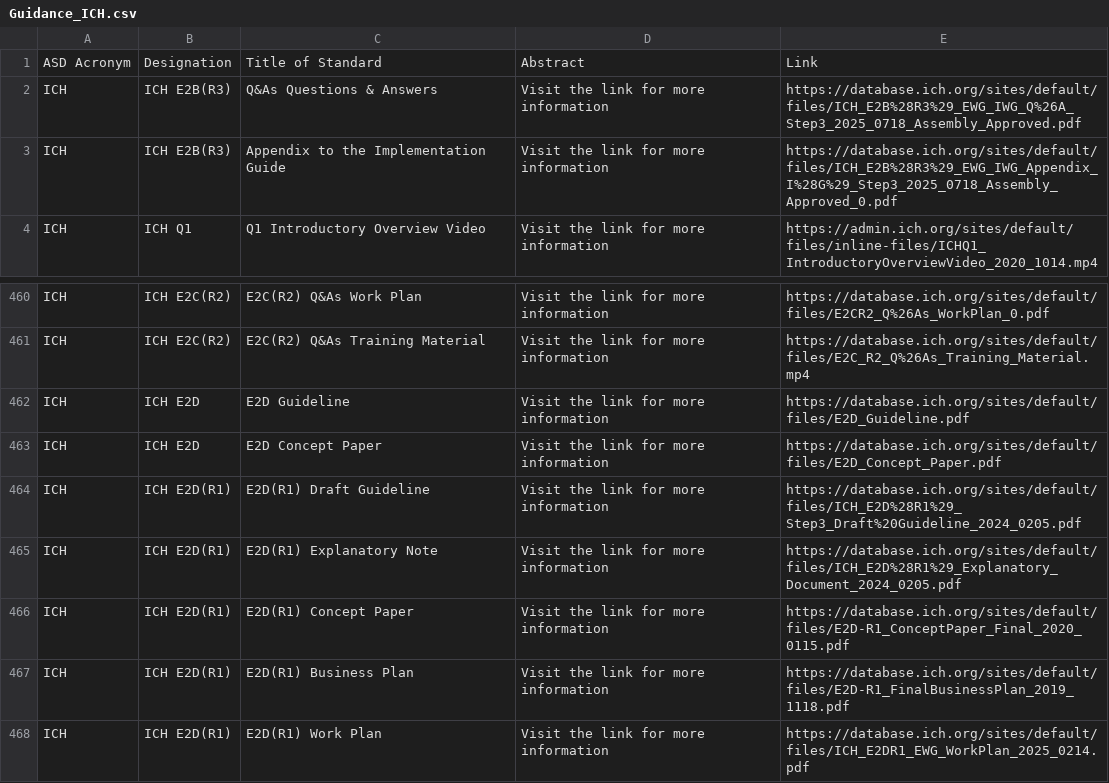
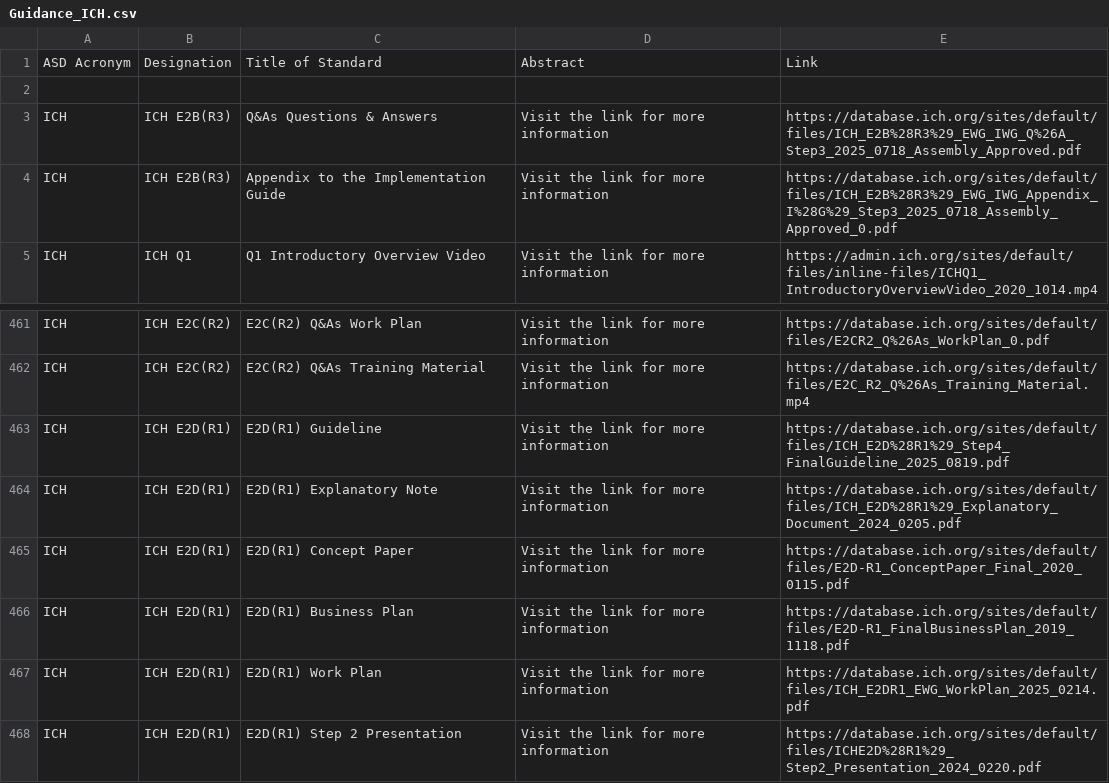
Before and after one commit to MartinCKing/Standards-Selector, a CSV file: Guidance_ICH.csv, drawn as a sheet; only a part is shown, gaps mark what is left out; the shorter side is filled out with more unchanged rows.

Commit message:
Update Guidance_ICH.csv

```diff
--- a/Guidance_ICH.csv
+++ b/Guidance_ICH.csv
@@ -1,2 +1,3 @@
 ASD Acronym,Designation,Title of Standard,Abstract,Link
+
 ICH,ICH E2B(R3),Q&As Questions & Answers,Visit the link for more information,https://database.ich.org/sites/default/files/ICH_E2B%28R3%29_EWG_IWG_Q%26A_Step3_2025_0718_Assembly_Approved.pdf
@@ -461,5 +462,3 @@ ICH,ICH E2C(R2),E2C(R2) Q&As Work Plan,Visit the link for more information,https
 ICH,ICH E2C(R2),E2C(R2) Q&As Training Material,Visit the link for more information,https://database.ich.org/sites/default/files/E2C_R2_Q%26As_Training_Material.mp4
-ICH,ICH E2D,E2D Guideline,Visit the link for more information,https://database.ich.org/sites/default/files/E2D_Guideline.pdf
-ICH,ICH E2D,E2D Concept Paper,Visit the link for more information,https://database.ich.org/sites/default/files/E2D_Concept_Paper.pdf
-ICH,ICH E2D(R1),E2D(R1) Draft Guideline,Visit the link for more information,https://database.ich.org/sites/default/files/ICH_E2D%28R1%29_ Step3_Draft%20Guideline_2024_0205.pdf
+ICH,ICH E2D(R1),E2D(R1) Guideline,Visit the link for more information,https://database.ich.org/sites/default/files/ICH_E2D%28R1%29_Step4_FinalGuideline_2025_0819.pdf
 ICH,ICH E2D(R1),E2D(R1) Explanatory Note,Visit the link for more information,https://database.ich.org/sites/default/files/ICH_E2D%28R1%29_Explanatory_Document_2024_0205.pdf
```
